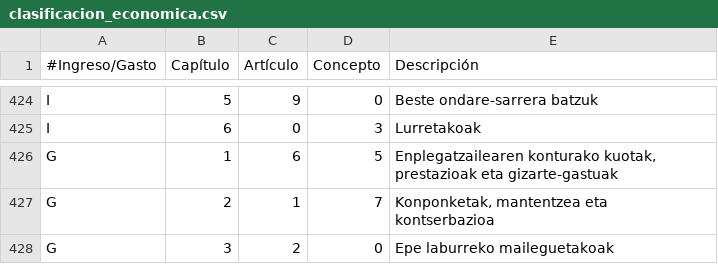
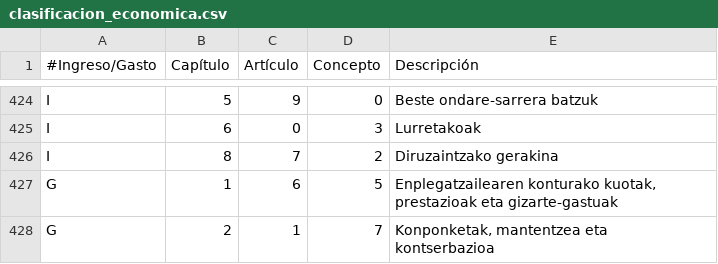
Before and after one commit to civio/presupuesto-vitoriagasteiz, a CSV file: data/eu/clasificacion_economica.csv, drawn as a sheet; only a part is shown, gaps mark what is left out; the shorter side is filled out with more unchanged rows.

```diff
--- a/data/eu/clasificacion_economica.csv
+++ b/data/eu/clasificacion_economica.csv
@@ -425,2 +425,3 @@ I,5,9,0,"Beste ondare-sarrera batzuk"
 I,6,0,3,"Lurretakoak"
+I,8,7,2,"Diruzaintzako gerakina"
 G,1,6,5,"Enplegatzailearen konturako kuotak, prestazioak eta gizarte-gastuak"
```
Also changed, not shown: data/es/clasificacion_economica.csv.
